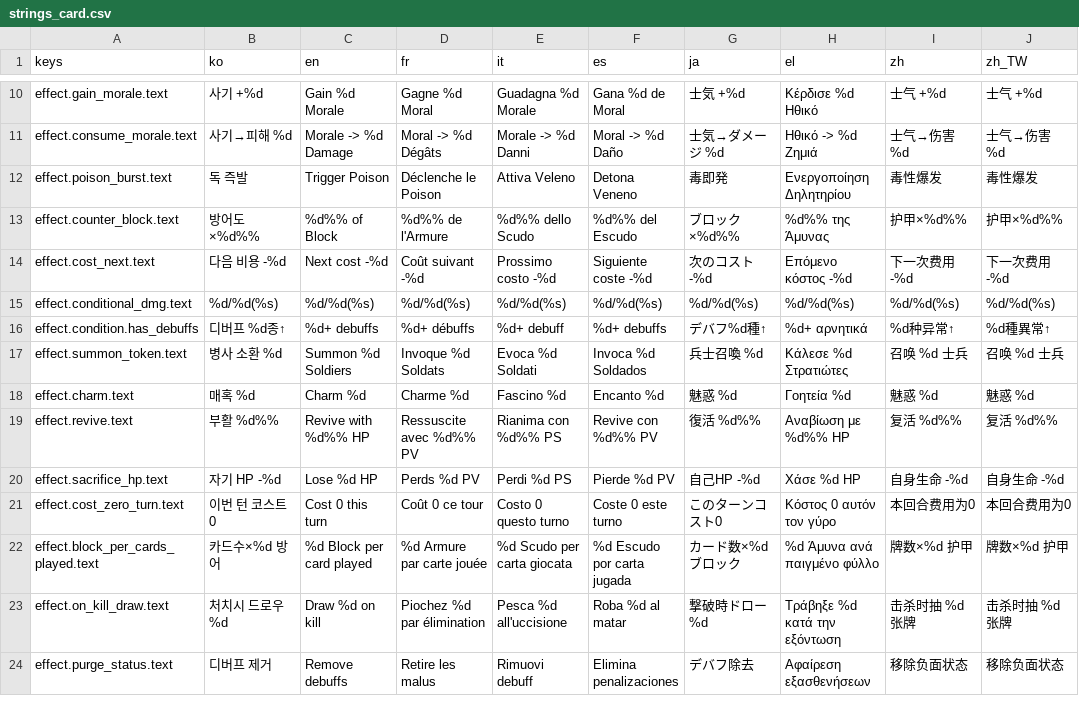
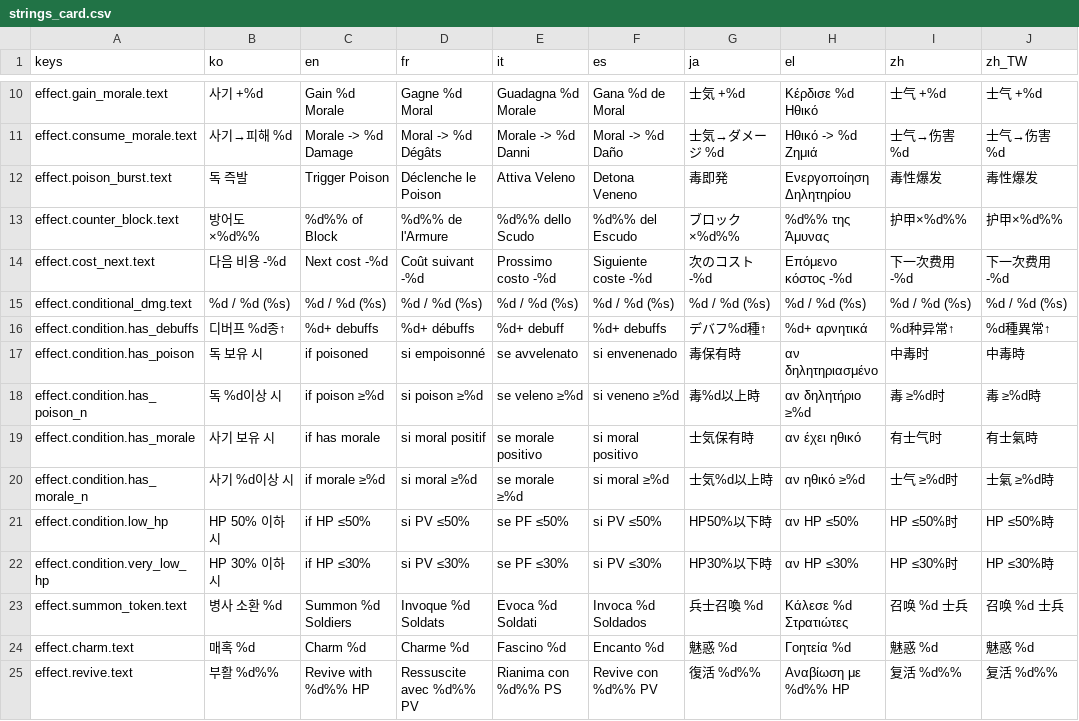
Before and after one commit to l980l/stsl, a CSV file: resources/translations/strings_card.csv, drawn as a sheet; only a part is shown, gaps mark what is left out; the shorter side is filled out with more unchanged rows.

```diff
--- a/resources/translations/strings_card.csv
+++ b/resources/translations/strings_card.csv
@@ -14,4 +14,10 @@ effect.counter_block.text,방어도×%d%%,%d%% of Block,%d%% de l'Armure,%d%% de
 effect.cost_next.text,다음 비용 -%d,Next cost -%d,Coût suivant -%d,Prossimo costo -%d,Siguiente coste -%d,次のコスト -%d,Επόμενο κόστος -%d,下一次费用 -%d,下一次费用 -%d
-effect.conditional_dmg.text,%d/%d(%s),%d/%d(%s),%d/%d(%s),%d/%d(%s),%d/%d(%s),%d/%d(%s),%d/%d(%s),%d/%d(%s),%d/%d(%s)
+effect.conditional_dmg.text,%d / %d (%s),%d / %d (%s),%d / %d (%s),%d / %d (%s),%d / %d (%s),%d / %d (%s),%d / %d (%s),%d / %d (%s),%d / %d (%s)
 effect.condition.has_debuffs,디버프 %d종↑,%d+ debuffs,%d+ débuffs,%d+ debuff,%d+ debuffs,デバフ%d種↑,%d+ αρνητικά,%d种异常↑,%d種異常↑
+effect.condition.has_poison,독 보유 시,if poisoned,si empoisonné,se avvelenato,si envenenado,毒保有時,αν δηλητηριασμένο,中毒时,中毒時
+effect.condition.has_poison_n,독 %d이상 시,if poison ≥%d,si poison ≥%d,se veleno ≥%d,si veneno ≥%d,毒%d以上時,αν δηλητήριο ≥%d,毒 ≥%d时,毒 ≥%d時
+effect.condition.has_morale,사기 보유 시,if has morale,si moral positif,se morale positivo,si moral positivo,士気保有時,αν έχει ηθικό,有士气时,有士氣時
+effect.condition.has_morale_n,사기 %d이상 시,if morale ≥%d,si moral ≥%d,se morale ≥%d,si moral ≥%d,士気%d以上時,αν ηθικό ≥%d,士气 ≥%d时,士氣 ≥%d時
+effect.condition.low_hp,HP 50% 이하 시,if HP ≤50%,si PV ≤50%,se PF ≤50%,si PV ≤50%,HP50%以下時,αν HP ≤50%,HP ≤50%时,HP ≤50%時
+effect.condition.very_low_hp,HP 30% 이하 시,if HP ≤30%,si PV ≤30%,se PF ≤30%,si PV ≤30%,HP30%以下時,αν HP ≤30%,HP ≤30%时,HP ≤30%時
 effect.summon_token.text,병사 소환 %d,Summon %d Soldiers,Invoque %d Soldats,Evoca %d Soldati,Invoca %d Soldados,兵士召喚 %d,Κάλεσε %d Στρατιώτες,召唤 %d 士兵,召唤 %d 士兵
```
Also changed, not shown: 2 other files.
